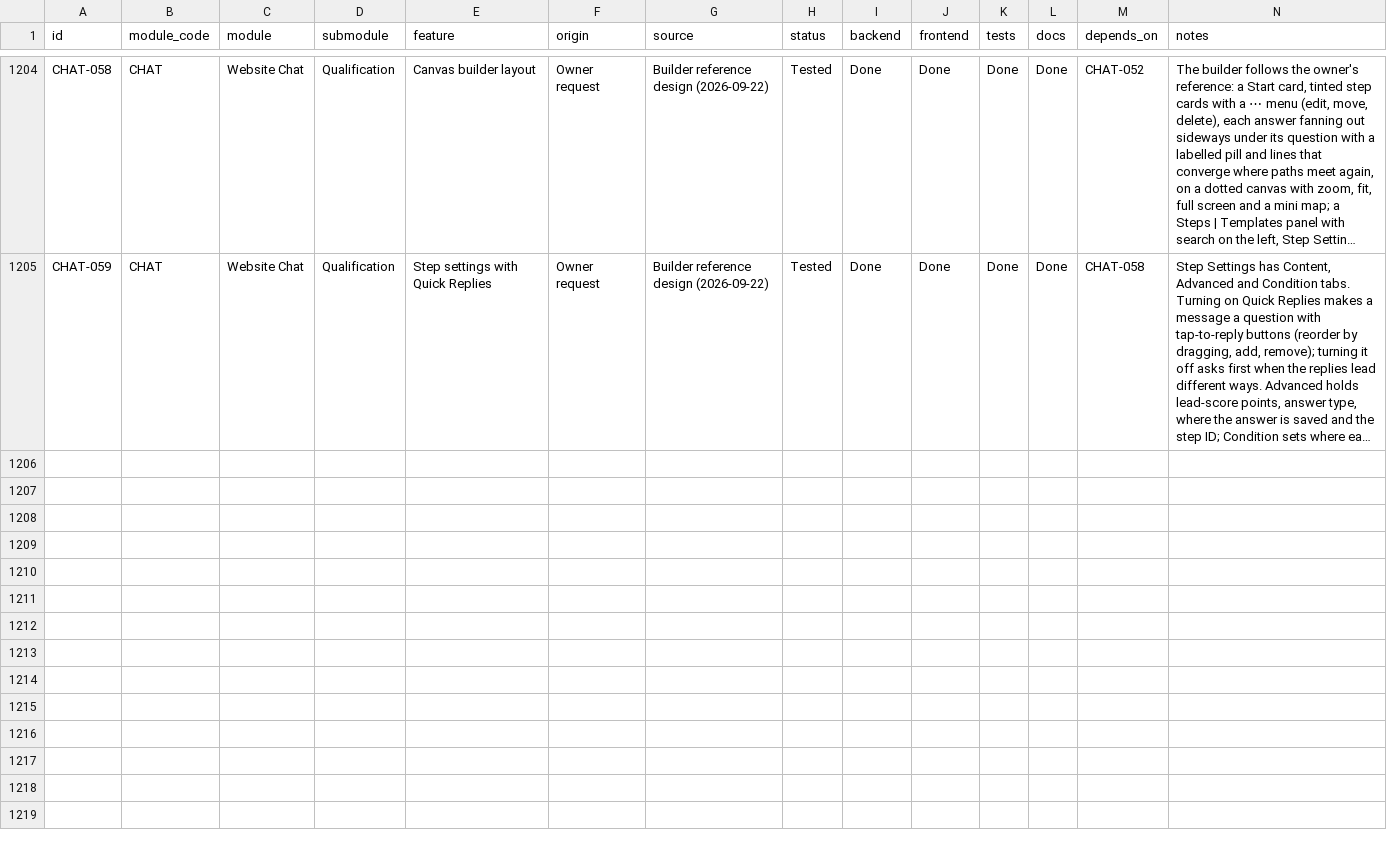
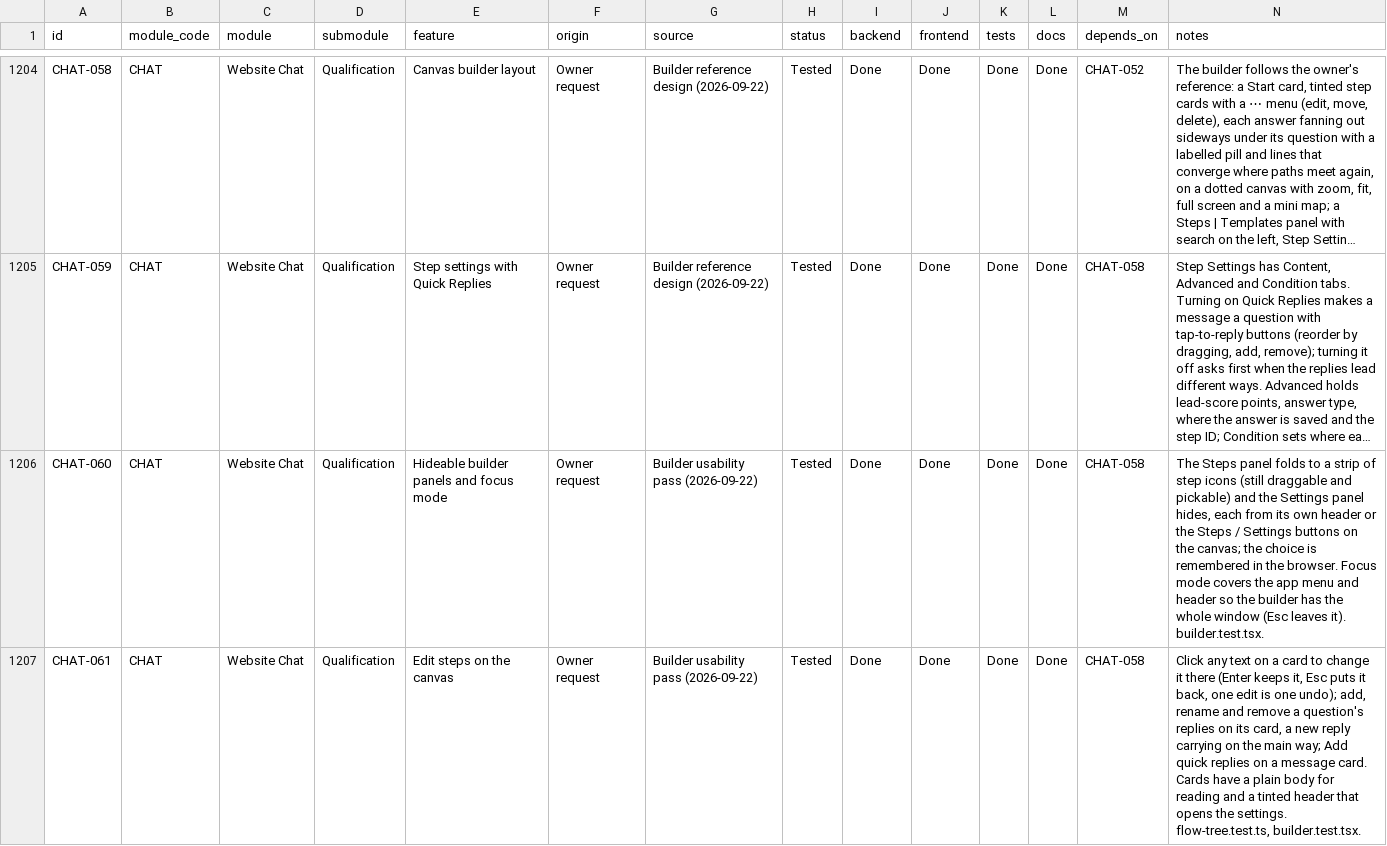
Before and after one commit to TechPioDev/piotrack, a CSV file: docs/register/feature-register.csv, drawn as a sheet; only a part is shown, gaps mark what is left out; long unchanged cells end in …; the diff covers the shown part only; the diff names each change by its address in the sheet, - before the commit and + after, or states it on an @@ line.

```diff
--- a/docs/register/feature-register.csv
+++ b/docs/register/feature-register.csv
+row 1206: CHAT-060 | CHAT | Website Chat | Qualification | Hideable builder panels and focus mode | Owner request | Builder usability pass (2026-09-22) | Tested | Done | Done | Done | Done | CHAT-058 | The Steps panel folds to a strip of step icons (still draggable and pickable) and the Settings panel hides, each from its own header or the Steps / Settings buttons on the canvas; the choice is remembered in the browser. Focus mode covers the app menu and header so the builder has the whole window (Esc leaves it). builder.test.tsx.
+row 1207: CHAT-061 | CHAT | Website Chat | Qualification | Edit steps on the canvas | Owner request | Builder usability pass (2026-09-22) | Tested | Done | Done | Done | Done | CHAT-058 | Click any text on a card to change it there (Enter keeps it, Esc puts it back, one edit is one undo); add, rename and remove a question's replies on its card, a new reply carrying on the main way; Add quick replies on a message card. Cards have a plain body for reading and a tinted header that opens the settings. flow-tree.test.ts, builder.test.tsx.
```
Also changed, not shown: 2 added rows elsewhere in this file, 10 other files.
